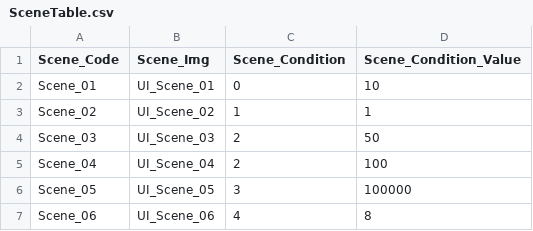
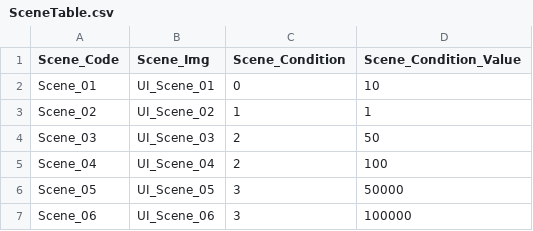
Before and after one commit to zzx0147/ThereIs12, a CSV file: Assets/Resources/Csv/SceneTable.csv, drawn as a sheet.

```diff
--- a/Assets/Resources/Csv/SceneTable.csv
+++ b/Assets/Resources/Csv/SceneTable.csv
@@ -5,3 +5,3 @@ Scene_03,UI_Scene_03,2,50
 Scene_04,UI_Scene_04,2,100
-Scene_05,UI_Scene_05,3,100000
-Scene_06,UI_Scene_06,4,8
+Scene_05,UI_Scene_05,3,50000
+Scene_06,UI_Scene_06,3,100000
```
Also changed, not shown: 32 other files.
